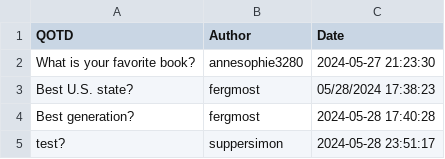
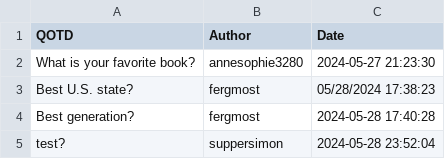
Before and after one commit to suppersimon/Discord-Auto-WOTD, a CSV file: WOTD.csv, drawn as a sheet.

Commit message:
Remove used line

```diff
--- a/WOTD.csv
+++ b/WOTD.csv
@@ -4,2 +4,2 @@ Best U.S. state?,fergmost,05/28/2024 17:38:23
 Best generation?,fergmost,2024-05-28 17:40:28
-test?,suppersimon,2024-05-28 23:51:17
+test?,suppersimon,2024-05-28 23:52:04
```
